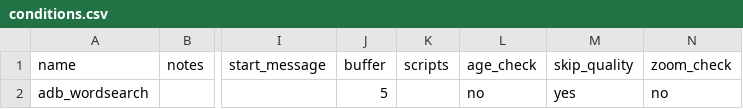
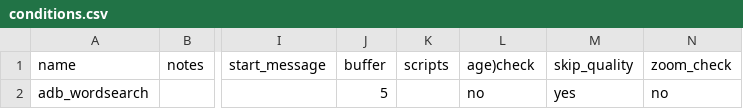
Before and after one commit to tdepsych/collector-experiments, a CSV file: User/Projects/msc_adb/conditions.csv, drawn as a sheet; only a part is shown, gaps mark what is left out; the diff names each change by its address in the sheet, - before the commit and + after, or states it on an @@ line.

Commit message:
Hopefully working cover checks

```diff
--- a/User/Projects/msc_adb/conditions.csv
+++ b/User/Projects/msc_adb/conditions.csv
-L1: age_check
+L1: age)check
```
Also changed, not shown: 4 other files.
